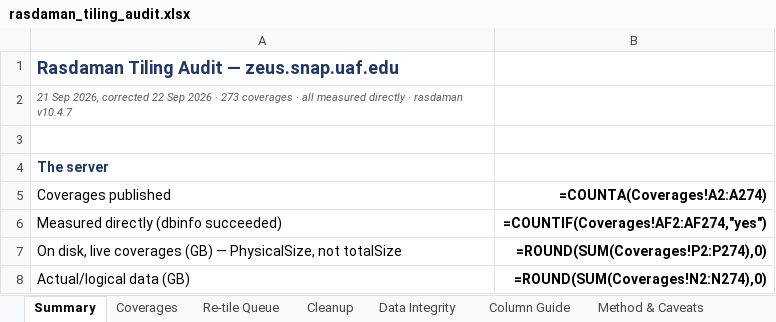
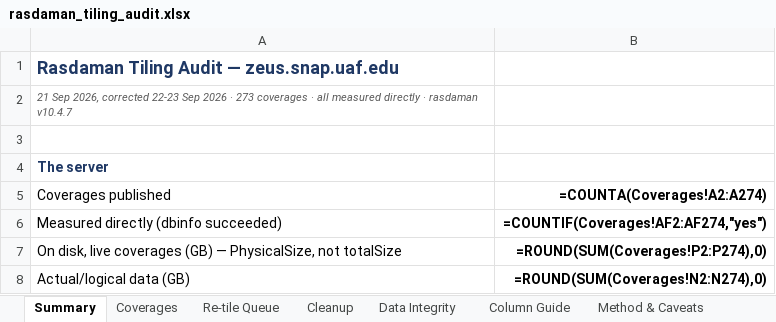
Before and after one commit to ua-snap/rasdaman-audit, an Excel workbook: rasdaman_tiling_audit.xlsx, sheet Summary, drawn as a sheet; only a part is shown; values as stored, in another font and other column widths than the file's, no borders; formulas without a stored value are shown as written; the diff names each change by its address in the sheet, - before the commit and + after, or states it on an @@ line.

```diff
--- a/rasdaman_tiling_audit.xlsx (sheet Summary)
+++ b/rasdaman_tiling_audit.xlsx (sheet Summary)
-A2 (Coverages published): …2026, corrected 22 Sep 2026…
+A2 (Coverages published): …2026, corrected 22-23 Sep 2026…
```
Also changed, not shown: sheet Column Guide, 3 other files.
